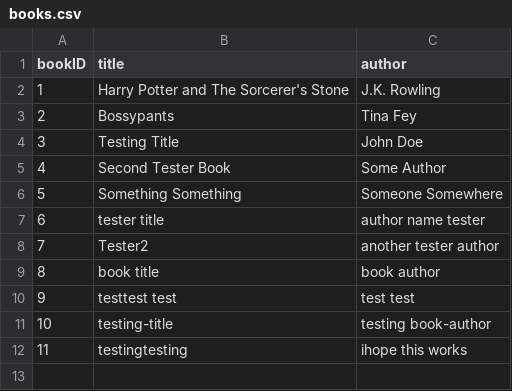
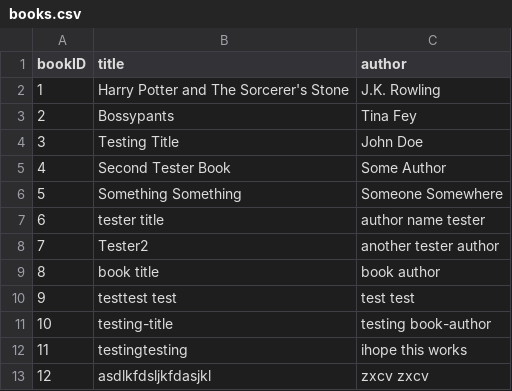
Before and after one commit to megangenualdi/reading_bubby, a CSV file: appdata/books.csv, drawn as a sheet.

```diff
--- a/appdata/books.csv
+++ b/appdata/books.csv
@@ -12 +12,2 @@
 "11","testingtesting","ihope this works"
+"12","asdlkfdsljkfdasjkl","zxcv zxcv"
```
Also changed, not shown: appdata/book_groups.csv, appdata/currently_reading.csv, 8 other files.
